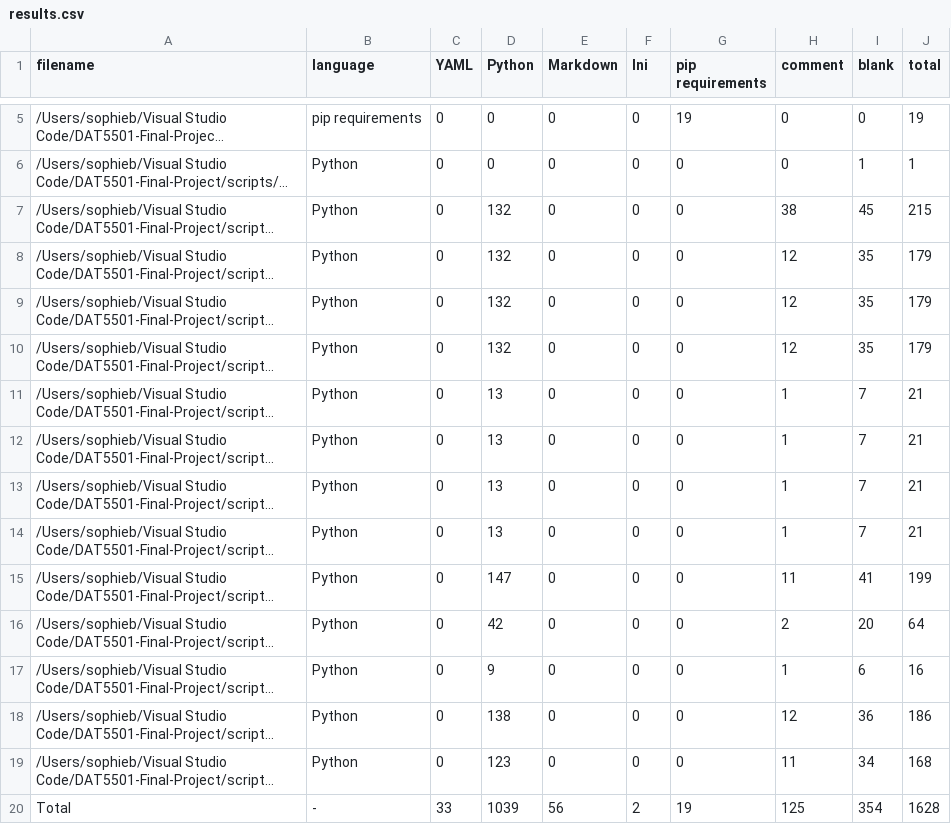
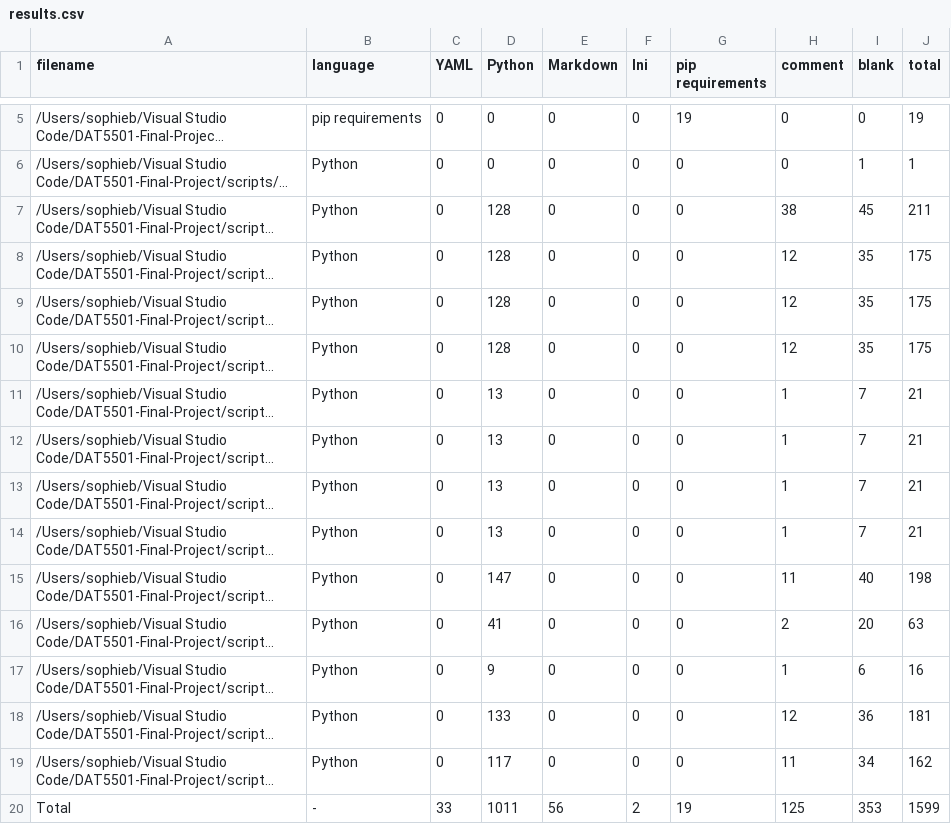
Before and after one commit to phizzii/DAT5501-Final-Project, a CSV file: .VSCodeCounter/2026-01-04_23-50-58/results.csv (was .VSCodeCounter/2026-01-04_23-43-02/results.csv), drawn as a sheet; only a part is shown, gaps mark what is left out; long unchanged cells end in …; the diff names each change by its address in the sheet, - before the commit and + after, or states it on an @@ line.

Commit message:
code counter update after removing redundant lines of code

```diff
--- a/.VSCodeCounter/2026-01-04_23-43-02/results.csv
+++ b/.VSCodeCounter/2026-01-04_23-50-58/results.csv
-D7:D10 (Python): 132
+D7:D10 (Python): 128
-J7 (total): 215
+J7 (total): 211
-J8:J10 (total): 179
+J8:J10 (total): 175
-I15 (blank): 41
+I15 (blank): 40
-J15 (total): 199
+J15 (total): 198
-D16 (Python): 42
+D16 (Python): 41
-J16 (total): 64
+J16 (total): 63
-D18 (Python): 138
+D18 (Python): 133
-J18 (total): 186
+J18 (total): 181
-D19 (Python): 123
+D19 (Python): 117
-J19 (total): 168
+J19 (total): 162
-D20 (Python): 1039
+D20 (Python): 1011
-I20 (blank): 354
+I20 (blank): 353
-J20 (total): 1628
+J20 (total): 1599
```
Also changed, not shown: 10 other files.
